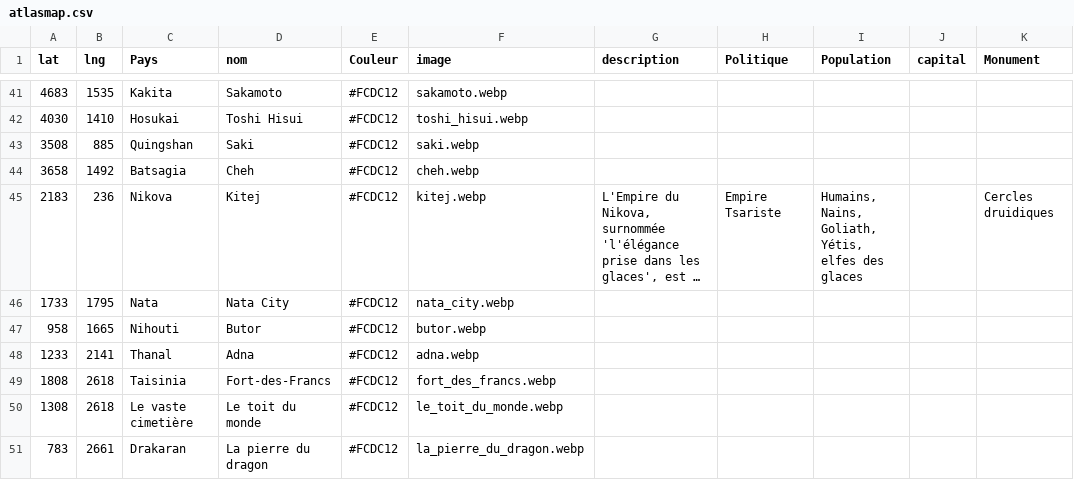
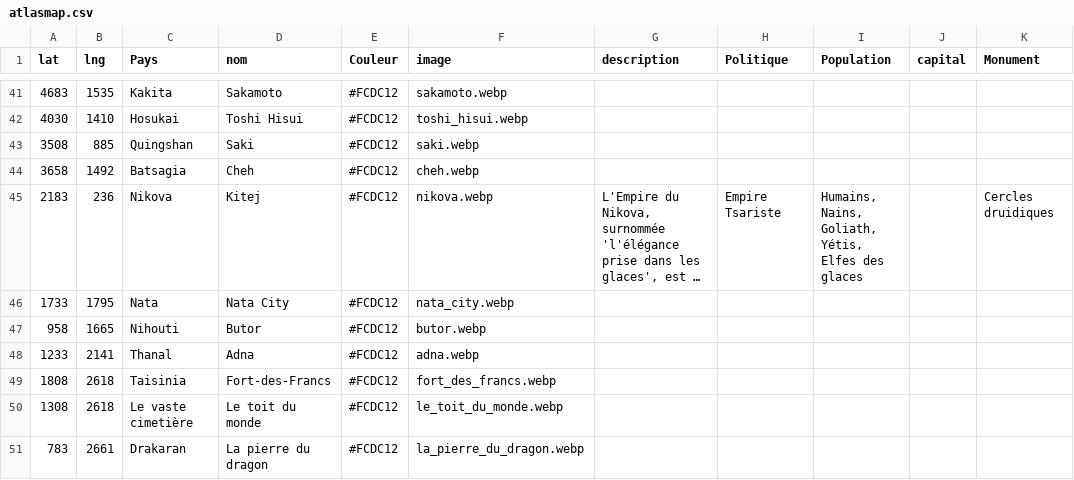
Before and after one commit to ASEGENS/PAIZO2, a CSV file: atlasmap.csv, drawn as a sheet; only a part is shown, gaps mark what is left out; long unchanged cells end in …; the diff names each change by its address in the sheet, - before the commit and + after, or states it on an @@ line.

Commit message:
map

```diff
--- a/atlasmap.csv
+++ b/atlasmap.csv
-F45 (image): kitej.webp
+F45 (image): nikova.webp
-I45 (Population): …Goliath, Yétis, elfes des glaces
+I45 (Population): …Goliath, Yétis, Elfes des glaces
```
